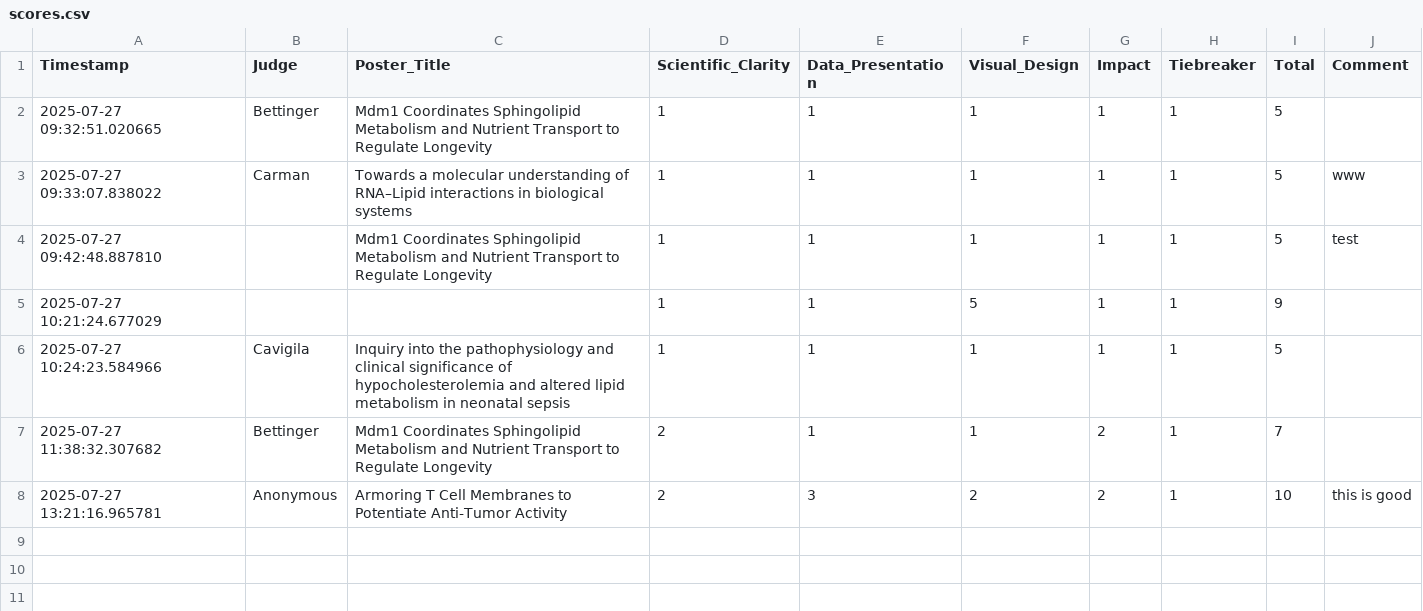
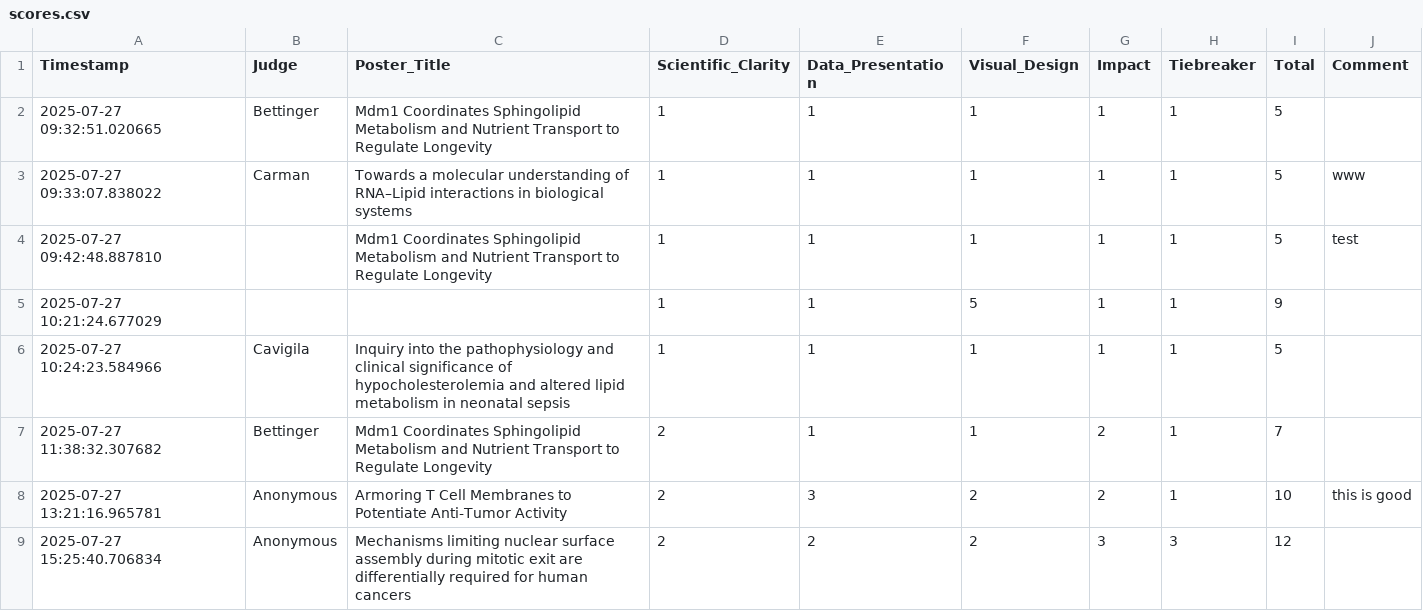
Before and after one commit to DanHUMassMed/poster-judging-app, a CSV file: data/scores.csv, drawn as a sheet.

```diff
--- a/data/scores.csv
+++ b/data/scores.csv
@@ -8 +8,2 @@ Timestamp,Judge,Poster_Title,Scientific_Clarity,Data_Presentation,Visual_Design,
 2025-07-27 13:21:16.965781,Anonymous,Armoring T Cell Membranes to Potentiate Anti-Tumor Activity,2,3,2,2,1,10,this is good
+2025-07-27 15:25:40.706834,Anonymous,Mechanisms limiting nuclear surface assembly during mitotic exit are differentially required for human cancers,2,2,2,3,3,12,
```
Also changed, not shown: 10 other files.
